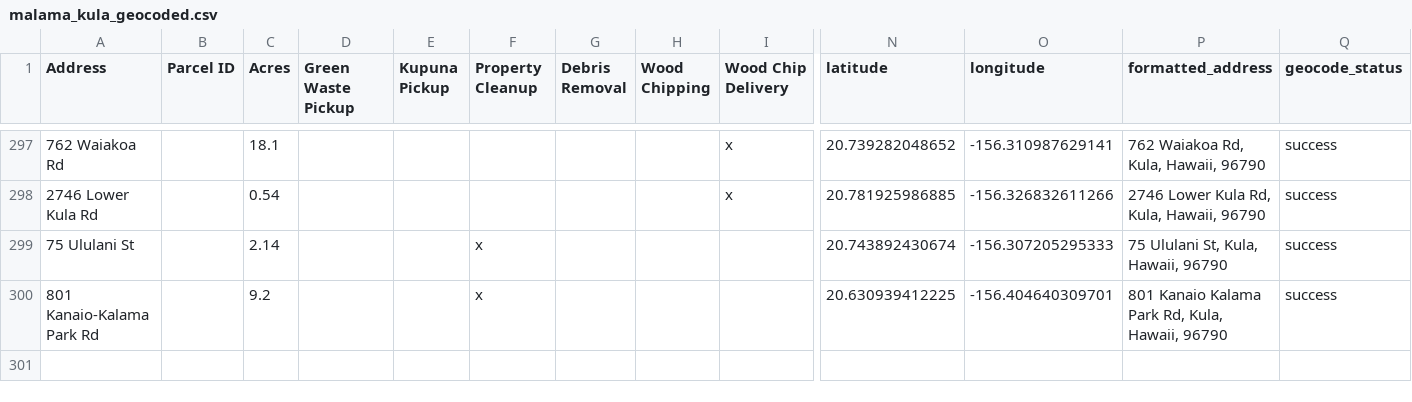
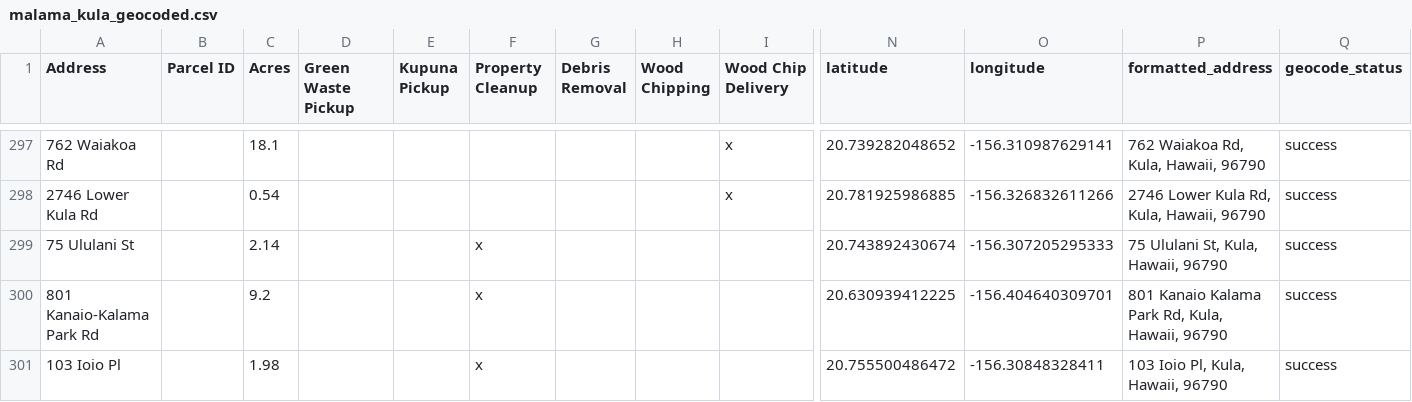
Before and after one commit to elimsmith4/malamakula, a CSV file: docs/malama_kula_geocoded.csv, drawn as a sheet; only a part is shown, gaps mark what is left out; rows hold the shown columns only; the diff names each change by its address in the sheet, - before the commit and + after, or states it on an @@ line.

```diff
--- a/docs/malama_kula_geocoded.csv
+++ b/docs/malama_kula_geocoded.csv
+row 301: 103 Ioio Pl |  | 1.98 |  |  | x |  |  |  | 20.755500486472 | -156.30848328411 | 103 Ioio Pl, Kula, Hawaii, 96790 | success
```
Also changed, not shown: geocode_cache.csv, 4 other files.
